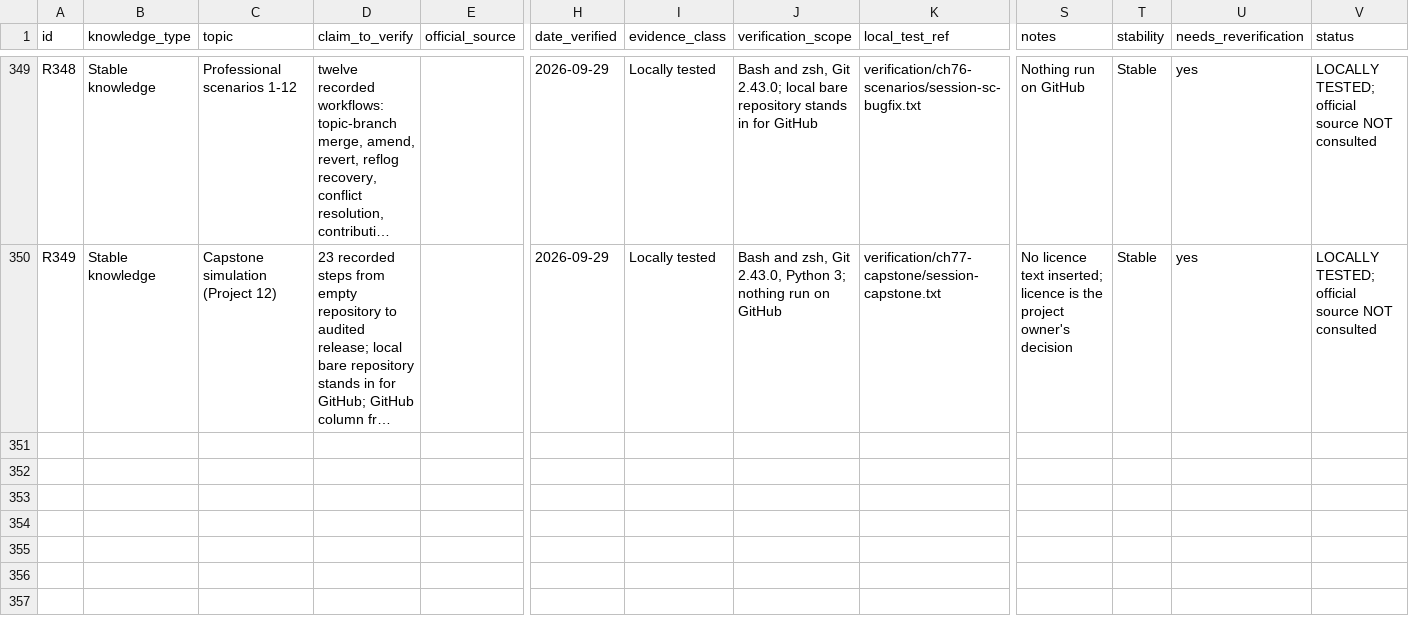
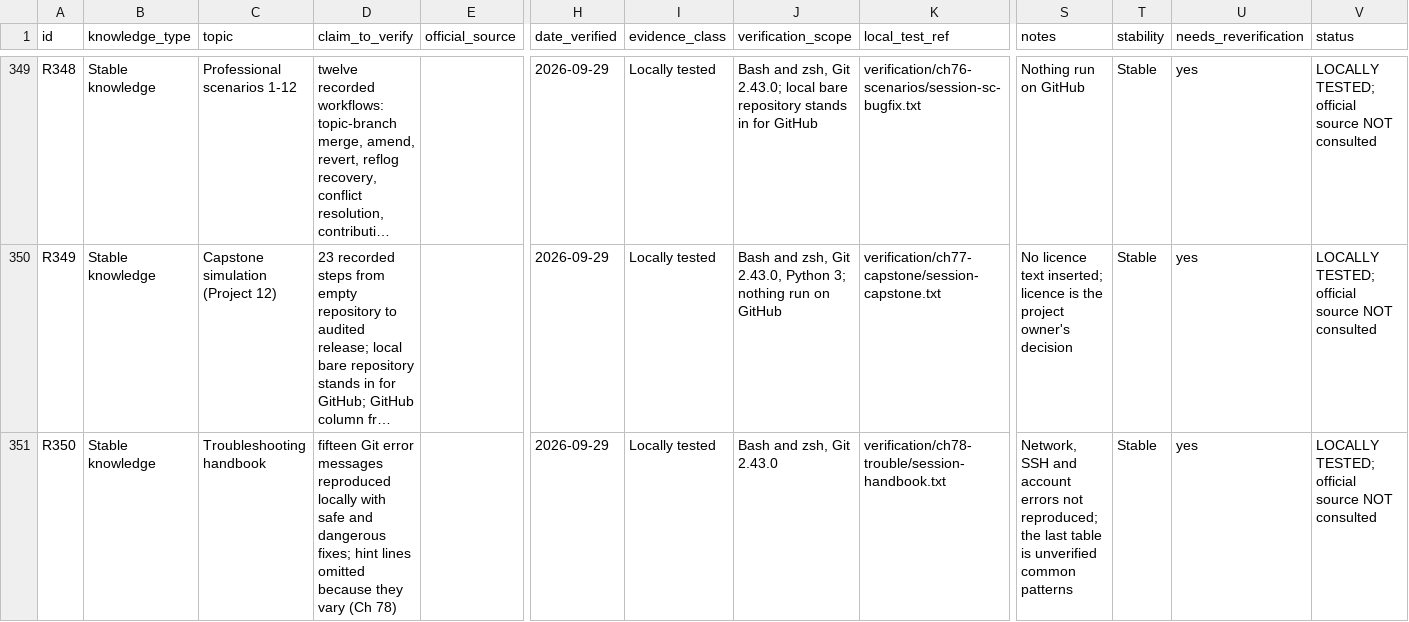
Before and after one commit to Sharifwa123/Books, a CSV file: git-and-github-mastery/research/research-ledger.csv, drawn as a sheet; only a part is shown, gaps mark what is left out; long unchanged cells end in …; rows hold the shown columns only; the diff names each change by its address in the sheet, - before the commit and + after, or states it on an @@ line.

```diff
--- a/git-and-github-mastery/research/research-ledger.csv
+++ b/git-and-github-mastery/research/research-ledger.csv
+row 351: R350 | Stable knowledge | Troubleshooting handbook | fifteen Git error messages reproduced locally with safe and dangerous fixes; hint lines omitted because they vary (Ch 78) |  | 2026-09-29 | Locally tested | Bash and zsh, Git 2.43.0 | verification/ch78-trouble/session-handbook.txt | Network, SSH and account errors not reproduced; the last table is unverified common patterns | Stable | yes | LOCALLY TESTED; official source NOT consulted
```
Also changed, not shown: 6 other files.
